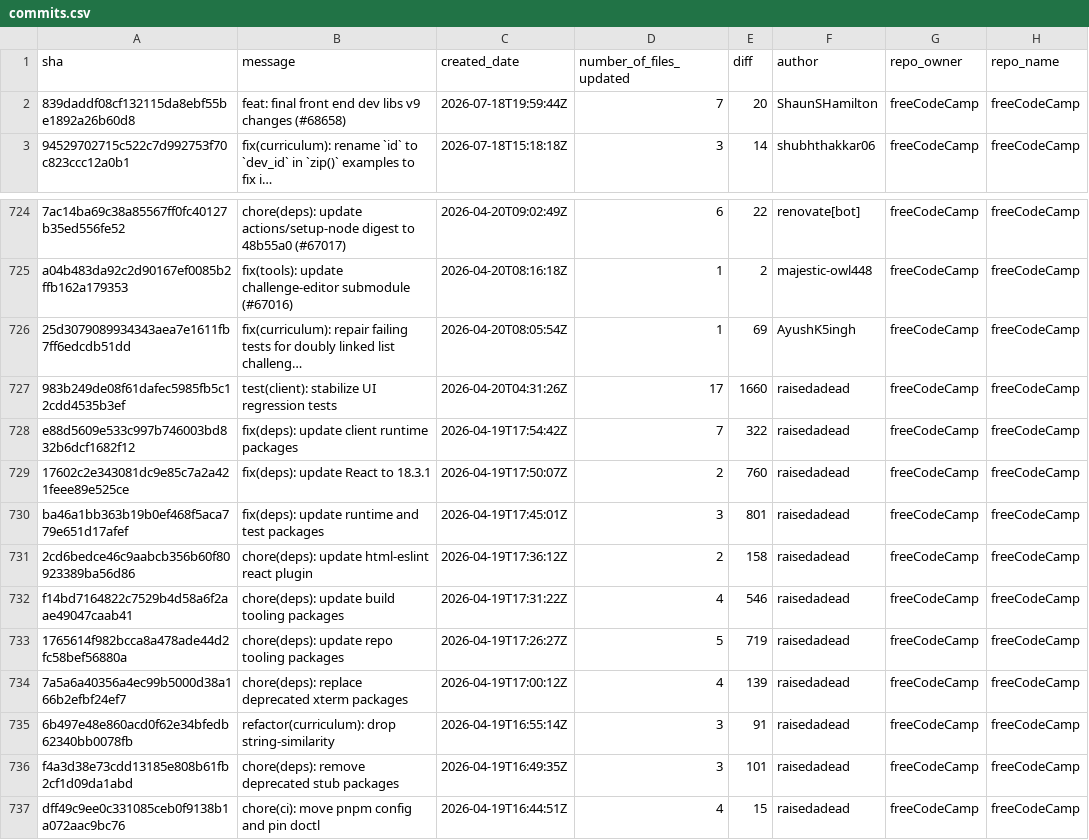
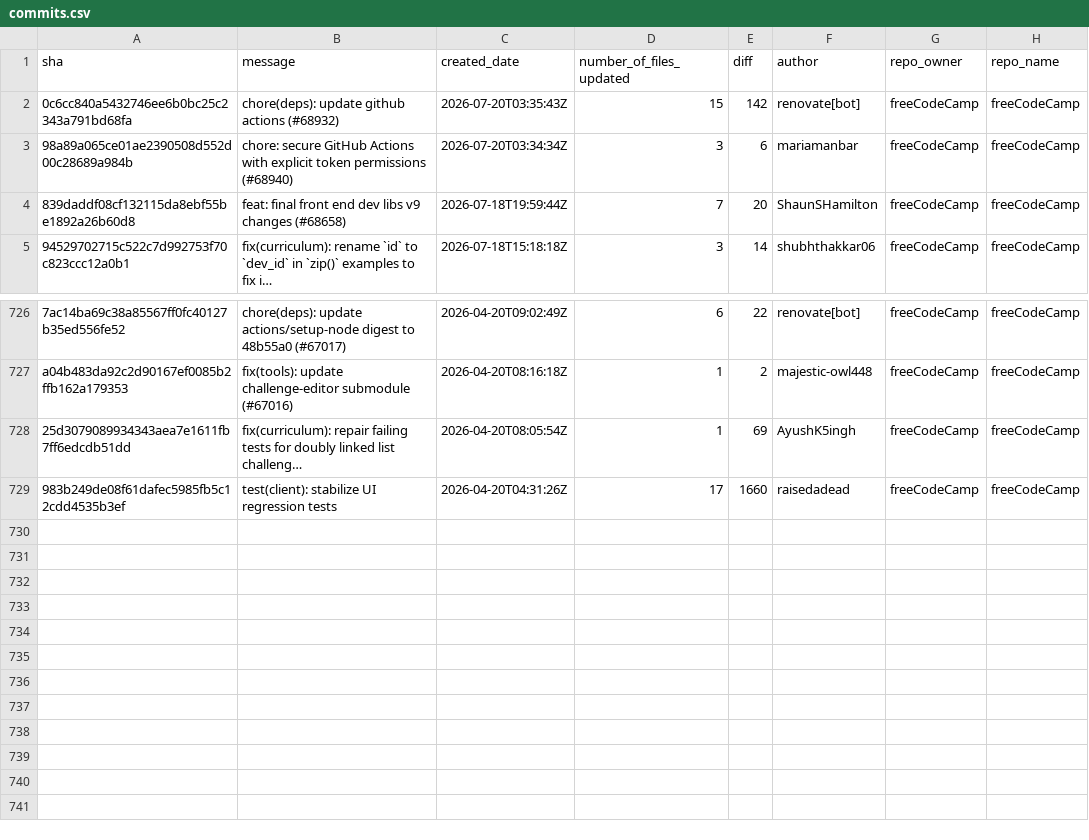
Before and after one commit to longporo/repodata, a CSV file: commits.csv, drawn as a sheet; only a part is shown, gaps mark what is left out; removed rows and columns are numbered as before the commit, all else as after; the diff names each change by its address in the sheet, - before the commit and + after, or states it on an @@ line.

```diff
--- a/commits.csv
+++ b/commits.csv
+row 2: 0c6cc840a5432746ee6b0bc25c2343a791bd68fa | chore(deps): update github actions (#68932) | 2026-07-20T03:35:43Z | 15 | 142 | renovate[bot] | freeCodeCamp | freeCodeCamp
+row 3: 98a89a065ce01ae2390508d552d00c28689a984b | chore: secure GitHub Actions with explicit token permissions (#68940) | 2026-07-20T03:34:34Z | 3 | 6 | mariamanbar | freeCodeCamp | freeCodeCamp
-row 728: e88d5609e533c997b746003bd832b6dcf1682f12 | fix(deps): update client runtime packages | 2026-04-19T17:54:42Z | 7 | 322 | raisedadead | freeCodeCamp | freeCodeCamp
-row 729: 17602c2e343081dc9e85c7a2a421feee89e525ce | fix(deps): update React to 18.3.1 | 2026-04-19T17:50:07Z | 2 | 760 | raisedadead | freeCodeCamp | freeCodeCamp
-row 730: ba46a1bb363b19b0ef468f5aca779e651d17afef | fix(deps): update runtime and test packages | 2026-04-19T17:45:01Z | 3 | 801 | raisedadead | freeCodeCamp | freeCodeCamp
-row 731: 2cd6bedce46c9aabcb356b60f80923389ba56d86 | chore(deps): update html-eslint react plugin | 2026-04-19T17:36:12Z | 2 | 158 | raisedadead | freeCodeCamp | freeCodeCamp
-row 732: f14bd7164822c7529b4d58a6f2aae49047caab41 | chore(deps): update build tooling packages | 2026-04-19T17:31:22Z | 4 | 546 | raisedadead | freeCodeCamp | freeCodeCamp
-row 733: 1765614f982bcca8a478ade44d2fc58bef56880a | chore(deps): update repo tooling packages | 2026-04-19T17:26:27Z | 5 | 719 | raisedadead | freeCodeCamp | freeCodeCamp
-row 734: 7a5a6a40356a4ec99b5000d38a166b2efbf24ef7 | chore(deps): replace deprecated xterm packages | 2026-04-19T17:00:12Z | 4 | 139 | raisedadead | freeCodeCamp | freeCodeCamp
-row 735: 6b497e48e860acd0f62e34bfedb62340bb0078fb | refactor(curriculum): drop string-similarity | 2026-04-19T16:55:14Z | 3 | 91 | raisedadead | freeCodeCamp | freeCodeCamp
-row 736: f4a3d38e73cdd13185e808b61fb2cf1d09da1abd | chore(deps): remove deprecated stub packages | 2026-04-19T16:49:35Z | 3 | 101 | raisedadead | freeCodeCamp | freeCodeCamp
-row 737: dff49c9ee0c331085ceb0f9138b1a072aac9bc76 | chore(ci): move pnpm config and pin doctl | 2026-04-19T16:44:51Z | 4 | 15 | raisedadead | freeCodeCamp | freeCodeCamp
```
